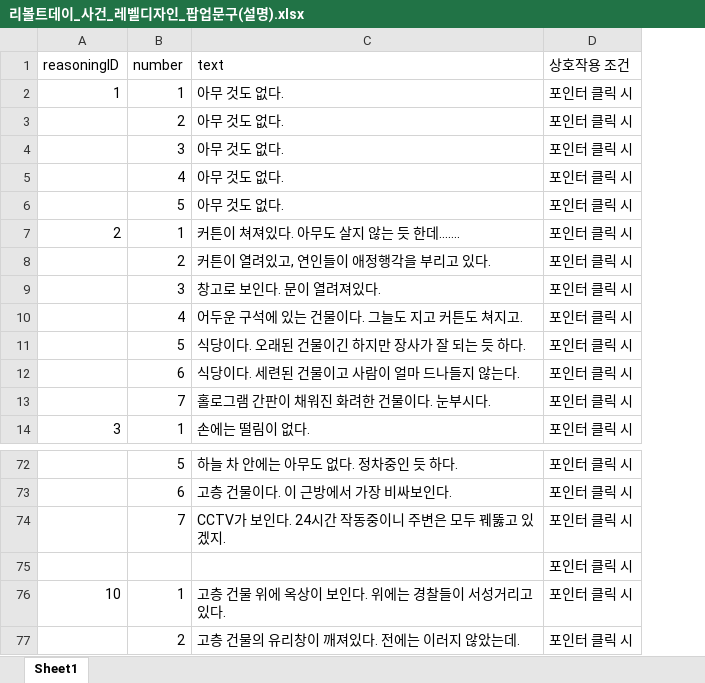
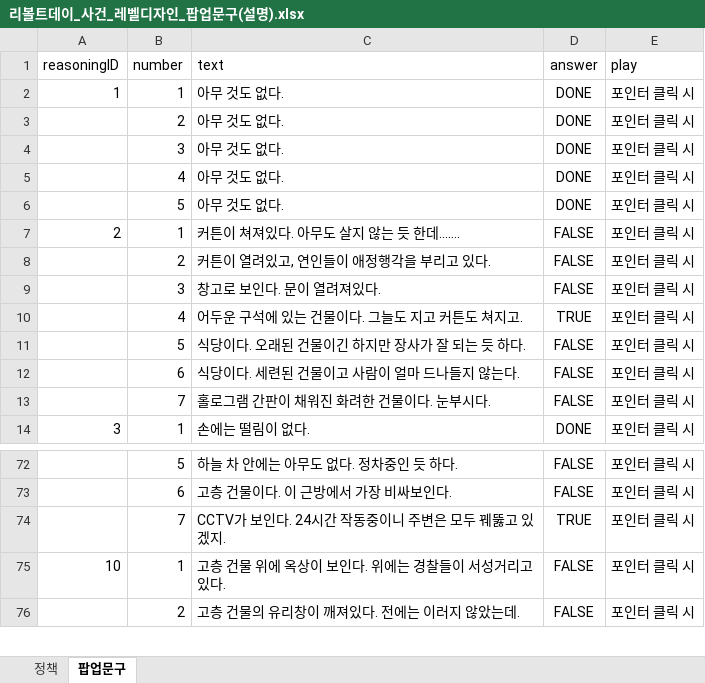
Before and after one commit to Velosis/RevoltDay, an Excel workbook: 기획서/레벨 디자인 관련/리볼트데이_사건_레벨디자인_팝업문구(설명).xlsx, sheet 팝업문구, drawn as a sheet; only a part is shown, gaps mark what is left out; values as stored, in another font and other column widths than the file's, no borders; removed rows and columns are numbered as before the commit, all else as after; the diff names each change by its address in the sheet, - before the commit and + after, or states it on an @@ line.

Commit message:
Update 리볼트데이_사건_레벨디자인_팝업문구(설명).xlsx

```diff
--- a/기획서/레벨 디자인 관련/리볼트데이_사건_레벨디자인_팝업문구(설명).xlsx (sheet 팝업문구)
+++ b/기획서/레벨 디자인 관련/리볼트데이_사건_레벨디자인_팝업문구(설명).xlsx (sheet 팝업문구)
-sheet tab: Sheet1
+sheet tab: 팝업문구
+sheet tab: 정책
+column D (answer), rows 2-14: DONE | DONE | DONE | DONE | DONE | FALSE | FALSE | FALSE | TRUE | FALSE | FALSE | FALSE | DONE; rows 72-76: FALSE | FALSE | TRUE | FALSE | FALSE
-E1: 상호작용 조건
+E1: play
-row 75:  |  |  | 포인터 클릭 시
```
